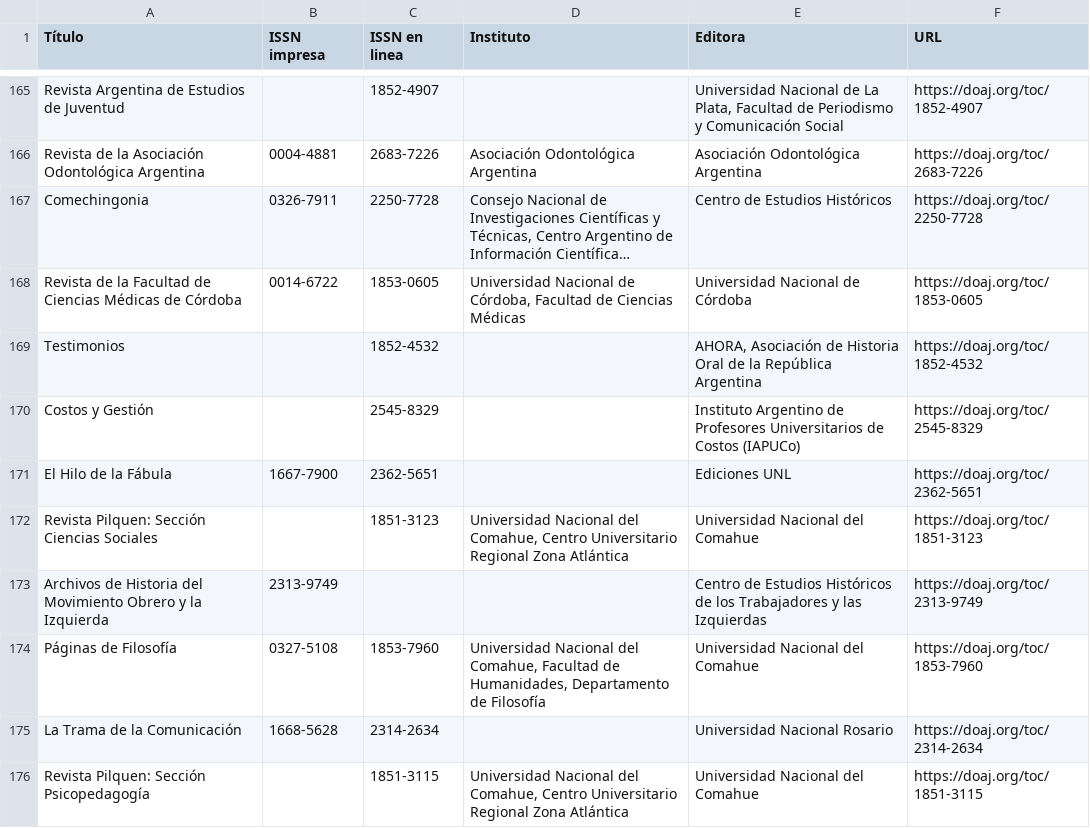
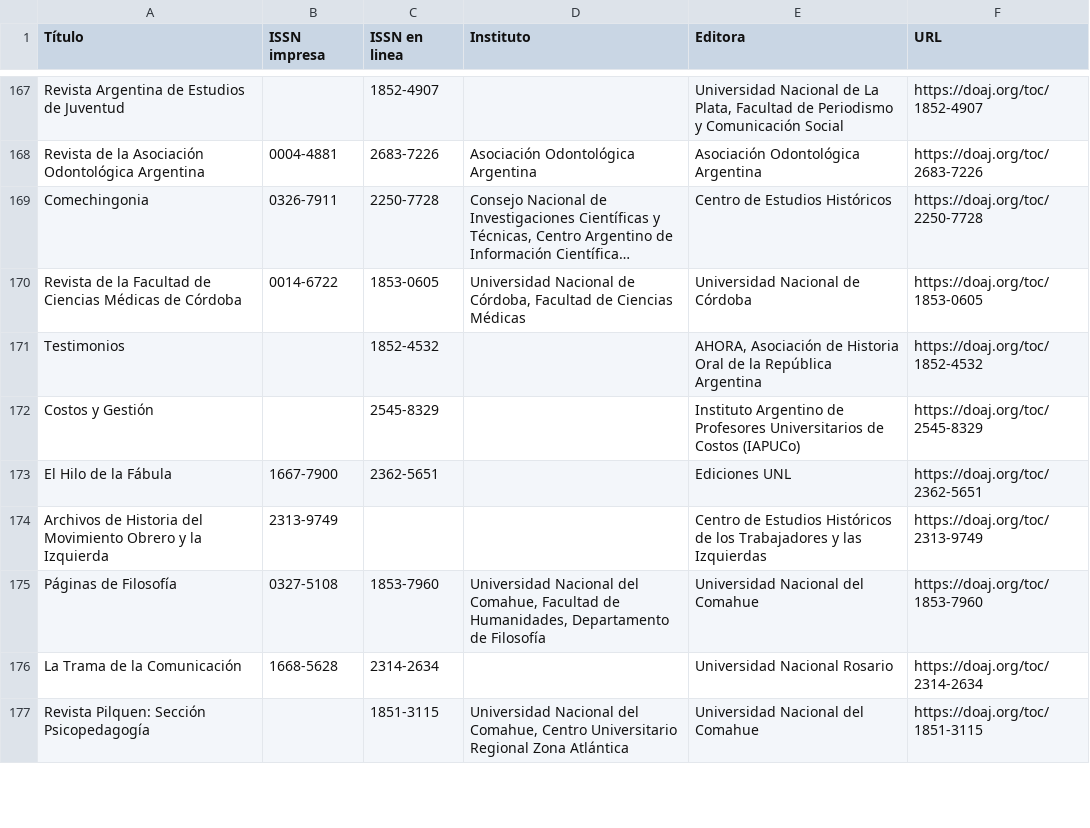
Before and after one commit to Franco2900/SGE_Arg-WEB, a CSV file: SGE_Arg/Revistas/DOAJ.csv, drawn as a sheet; only a part is shown, gaps mark what is left out; long unchanged cells end in …; the diff covers the shown part only.

```diff
--- a/SGE_Arg/Revistas/DOAJ.csv
+++ b/SGE_Arg/Revistas/DOAJ.csv
@@ -171,3 +173,2 @@ Costos y Gestión;;2545-8329;;Instituto Argentino de Profesores Universitarios d
 El Hilo de la Fábula;1667-7900;2362-5651;;Ediciones UNL;https://doaj.org/toc/2362-5651
-Revista Pilquen: Sección Ciencias Sociales;;1851-3123;Universidad Nacional del Comahue, Centro Universitario Regional Zona Atlántica;Universidad Nacional del Comahue;https://doaj.org/toc/1851-3123
 Archivos de Historia del Movimiento Obrero y la Izquierda;2313-9749;;;Centro de Estudios Históricos de los Trabajadores y las Izquierdas;https://doaj.org/toc/2313-9749
```
Also changed, not shown: 4 added rows and 1 removed row elsewhere in this file, SGE_Arg/Revistas/Redalyc.csv, 17 other files.
